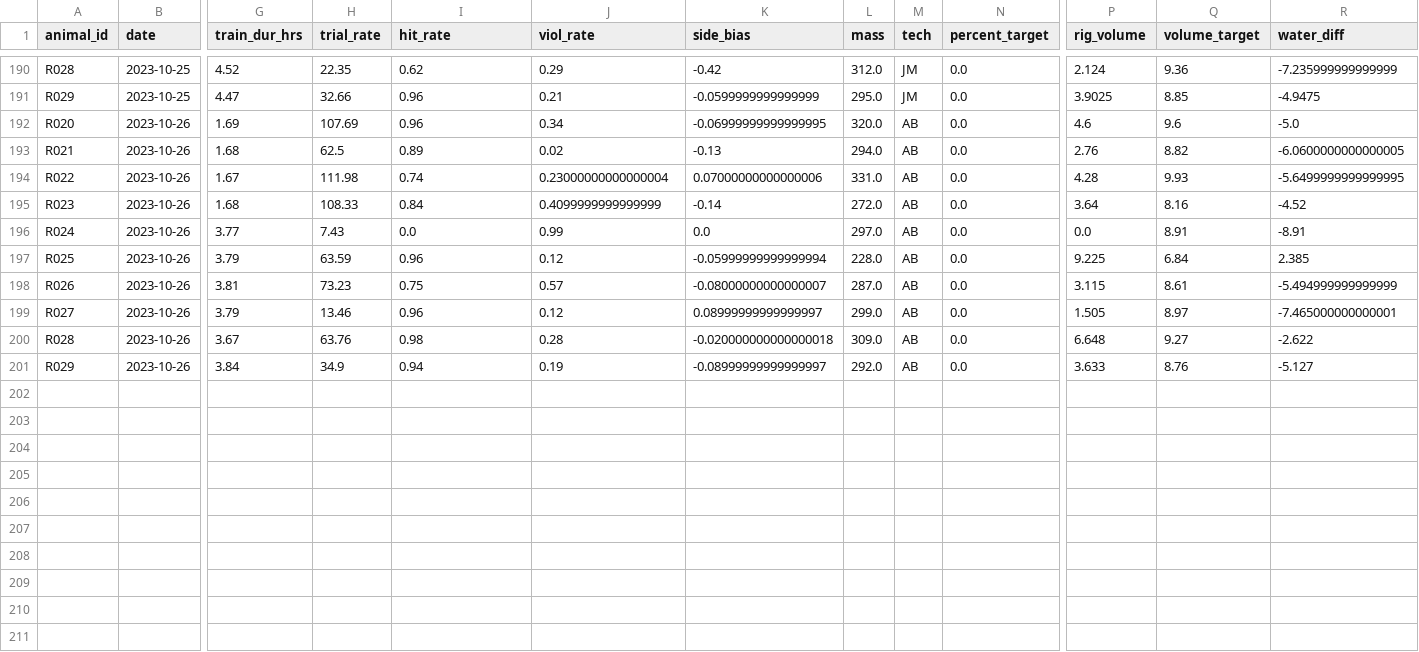
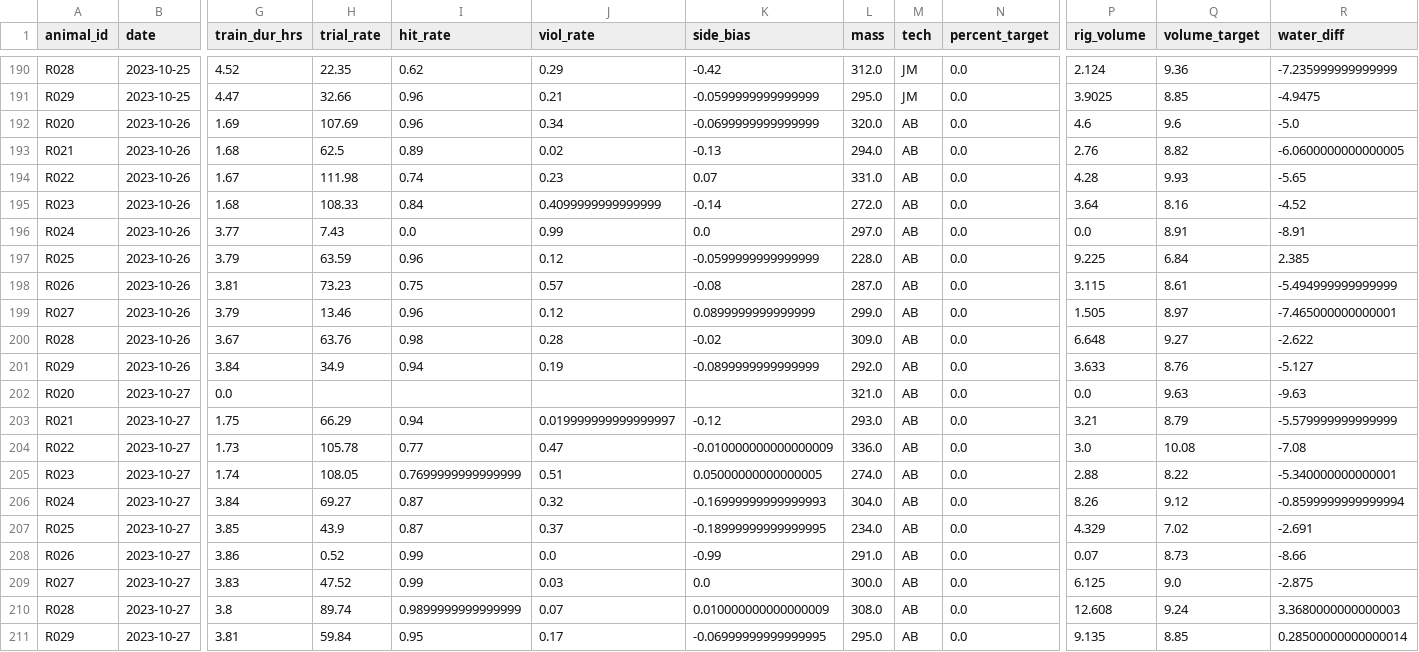
Before and after one commit to Brody-Lab/jbreda_animal_training, a CSV file: data/days_dfs/R02s_days_df.csv, drawn as a sheet; only a part is shown, gaps mark what is left out; rows hold the shown columns only; the diff names each change by its address in the sheet, - before the commit and + after, or states it on an @@ line.

```diff
--- a/data/days_dfs/R02s_days_df.csv
+++ b/data/days_dfs/R02s_days_df.csv
-K192 (side_bias): -0.06999999999999995
+K192 (side_bias): -0.0699999999999999
-J194 (viol_rate): 0.23000000000000004
+J194 (viol_rate): 0.23
-K194 (side_bias): 0.07000000000000006
+K194 (side_bias): 0.07
-R194 (water_diff): -5.6499999999999995
+R194 (water_diff): -5.65
-K197 (side_bias): -0.05999999999999994
+K197 (side_bias): -0.0599999999999999
-K198 (side_bias): -0.08000000000000007
+K198 (side_bias): -0.08
-K199 (side_bias): 0.08999999999999997
+K199 (side_bias): 0.0899999999999999
-K200 (side_bias): -0.020000000000000018
+K200 (side_bias): -0.02
-K201 (side_bias): -0.08999999999999997
+K201 (side_bias): -0.0899999999999999
+row 202: R020 | 2023-10-27 | 0.0 |  |  |  |  | 321.0 | AB | 0.0 | 0.0 | 9.63 | -9.63
+row 203: R021 | 2023-10-27 | 1.75 | 66.29 | 0.94 | 0.019999999999999997 | -0.12 | 293.0 | AB | 0.0 | 3.21 | 8.79 | -5.579999999999999
+row 204: R022 | 2023-10-27 | 1.73 | 105.78 | 0.77 | 0.47 | -0.010000000000000009 | 336.0 | AB | 0.0 | 3.0 | 10.08 | -7.08
+row 205: R023 | 2023-10-27 | 1.74 | 108.05 | 0.7699999999999999 | 0.51 | 0.05000000000000005 | 274.0 | AB | 0.0 | 2.88 | 8.22 | -5.340000000000001
+row 206: R024 | 2023-10-27 | 3.84 | 69.27 | 0.87 | 0.32 | -0.16999999999999993 | 304.0 | AB | 0.0 | 8.26 | 9.12 | -0.8599999999999994
+row 207: R025 | 2023-10-27 | 3.85 | 43.9 | 0.87 | 0.37 | -0.18999999999999995 | 234.0 | AB | 0.0 | 4.329 | 7.02 | -2.691
+row 208: R026 | 2023-10-27 | 3.86 | 0.52 | 0.99 | 0.0 | -0.99 | 291.0 | AB | 0.0 | 0.07 | 8.73 | -8.66
+row 209: R027 | 2023-10-27 | 3.83 | 47.52 | 0.99 | 0.03 | 0.0 | 300.0 | AB | 0.0 | 6.125 | 9.0 | -2.875
+row 210: R028 | 2023-10-27 | 3.8 | 89.74 | 0.9899999999999999 | 0.07 | 0.010000000000000009 | 308.0 | AB | 0.0 | 12.608 | 9.24 | 3.3680000000000003
+row 211: R029 | 2023-10-27 | 3.81 | 59.84 | 0.95 | 0.17 | -0.06999999999999995 | 295.0 | AB | 0.0 | 9.135 | 8.85 | 0.28500000000000014
```
Also changed, not shown: data/days_dfs/C2s_days_df.csv, data/days_dfs/R012-_days_df.csv, 32 other files.
